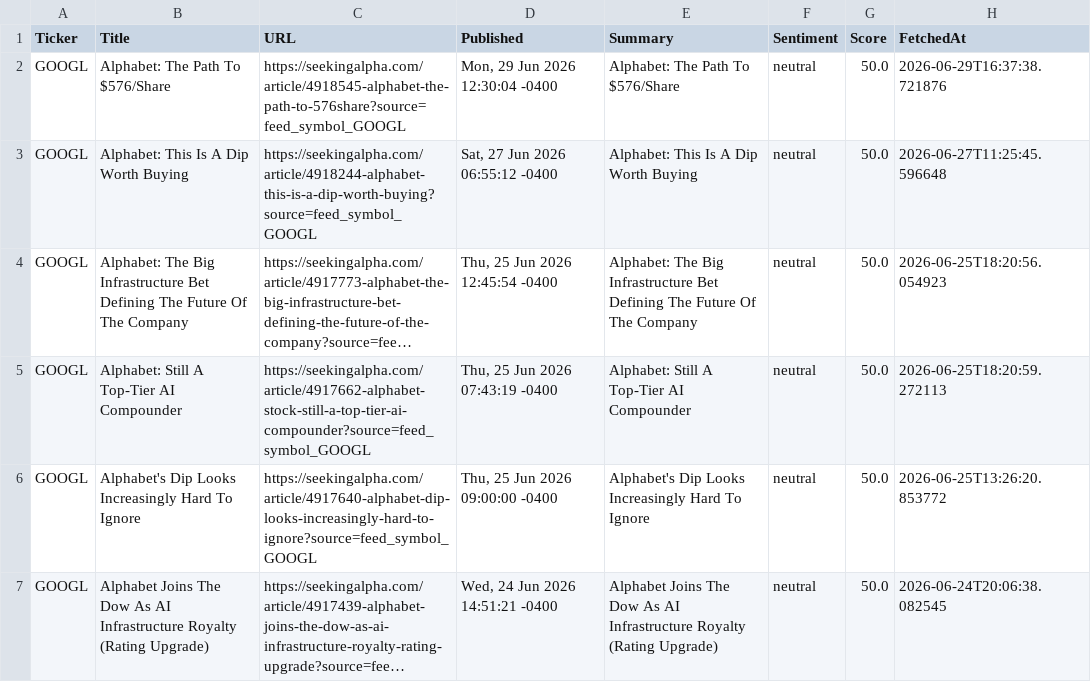
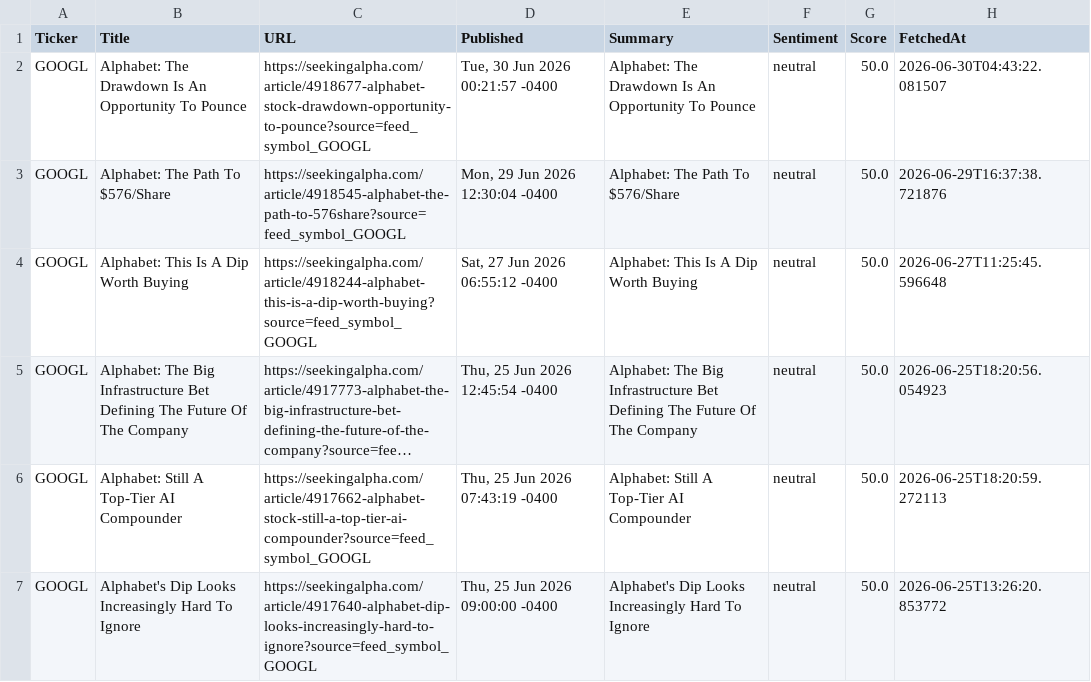
Before and after one commit to timursk99-ai/news-pipeline, a CSV file: news_GOOGL.csv, drawn as a sheet; only a part is shown; the shorter side is filled out with more unchanged rows; long unchanged cells end in ….

Commit message:
update news CSVs

```diff
--- a/news_GOOGL.csv
+++ b/news_GOOGL.csv
@@ -1,2 +1,3 @@
 Ticker,Title,URL,Published,Summary,Sentiment,Score,FetchedAt
+GOOGL,Alphabet: The Drawdown Is An Opportunity To Pounce,https://seekingalpha.com/article/4918677-alphabet-stock-drawdown-opportunity-to-pounce?source=feed_symbol_GOOGL,"Tue, 30 Jun 2026 00:21:57 -0400",Alphabet: The Drawdown Is An Opportunity To Pounce,neutral,50.0,2026-06-30T04:43:22.081507
 GOOGL,Alphabet: The Path To $576/Share,https://seekingalpha.com/article/4918545-alphabet-the-path-to-576share?source=feed_symbol_GOOGL,"Mon, 29 Jun 2026 12:30:04 -0400",Alphabet: The Path To $576/Share,neutral,50.0,2026-06-29T16:37:38.721876
```
